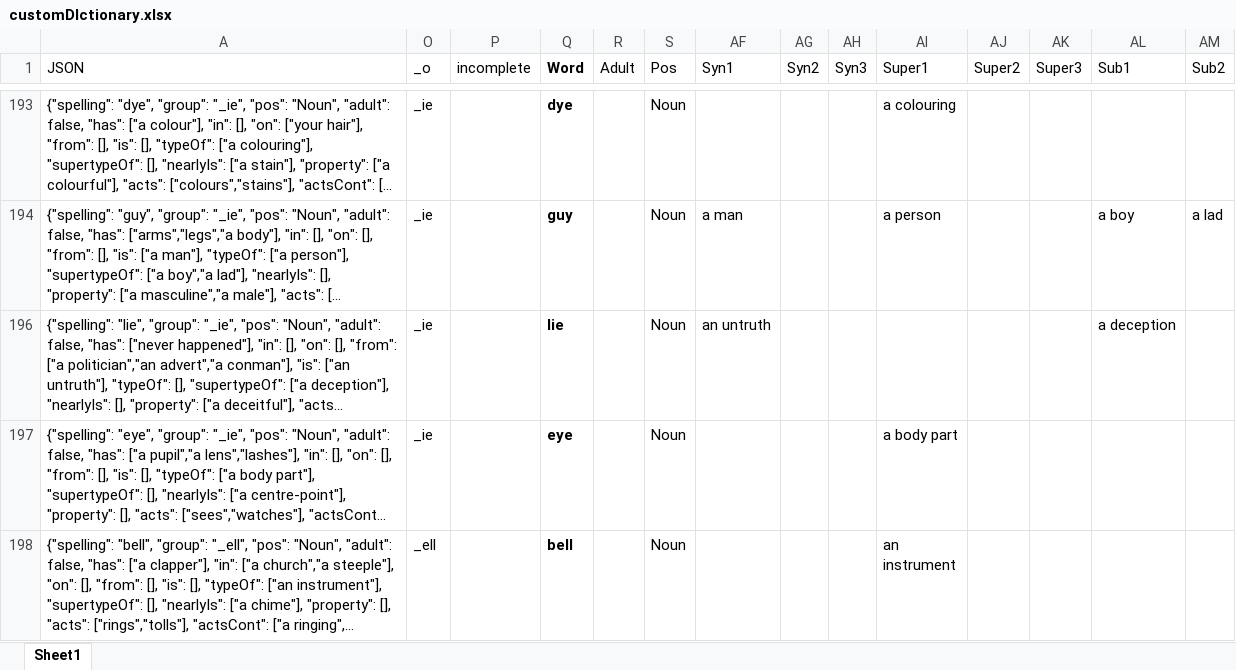
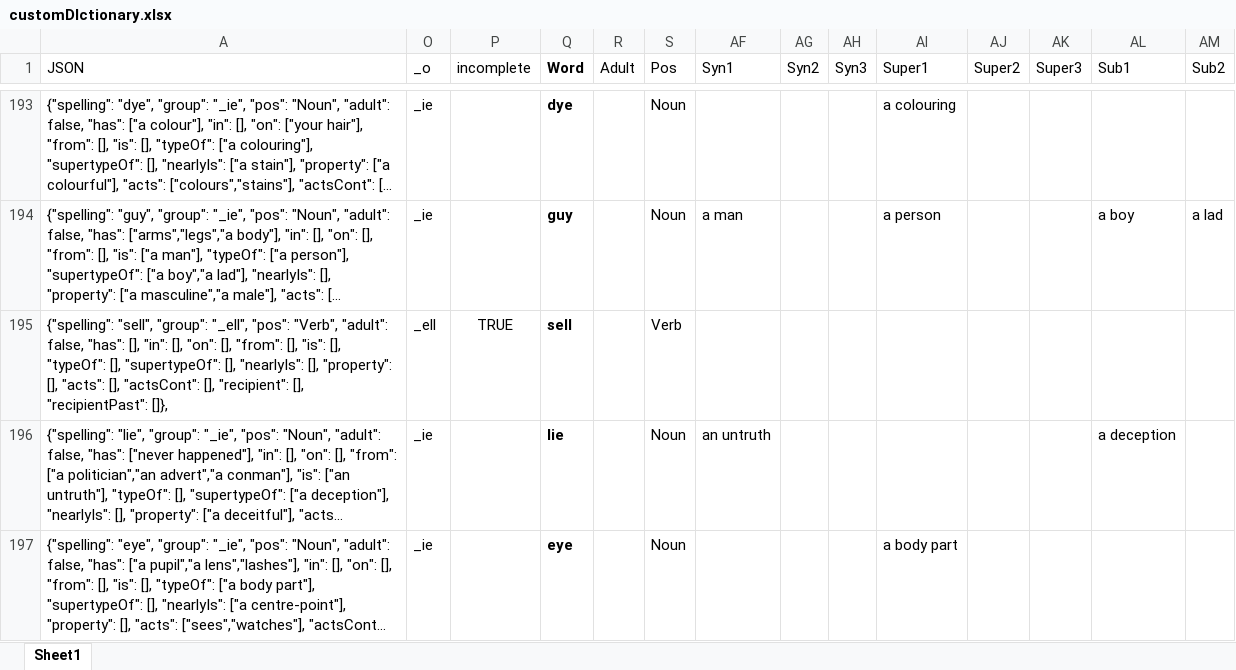
Before and after one commit to wabradshaw/claptrap, an Excel workbook: customDIctionary.xlsx, sheet Sheet1, drawn as a sheet; only a part is shown, gaps mark what is left out; the shorter side is filled out with more unchanged rows; long unchanged cells end in …; values as stored, in another font and other column widths than the file's, no borders; table styles not drawn; rows hold the shown columns only; the diff covers the shown part only; the diff names each change by its address in the sheet, - before the commit and + after, or states it on an @@ line.

```diff
--- a/customDIctionary.xlsx (sheet Sheet1)
+++ b/customDIctionary.xlsx (sheet Sheet1)
@@ row 195 unhidden: {"spelling": "sell", "group": "_ell", "pos": "Verb", "adult": false, "has": [], "in": [], "on": [], "from": [], "is": [], "typeOf": [], "supertypeOf": [], "nearlyIs": [], "property": [], "acts": [], "actsCont": [], "recipient": [], "recipientPast": []}, | _ell | TRUE | sell |  | Verb @@
```
Also changed, not shown: 21 hidden or unhidden rows and 2 edited cells elsewhere in this sheet, 1 other file.
